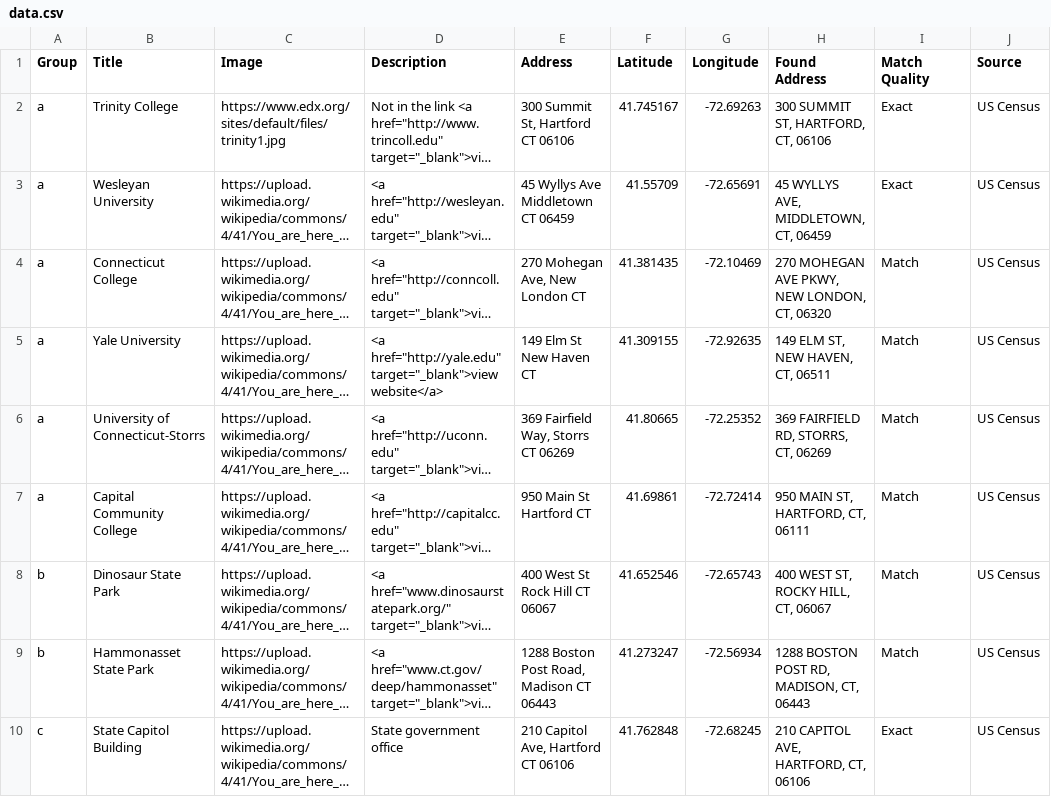
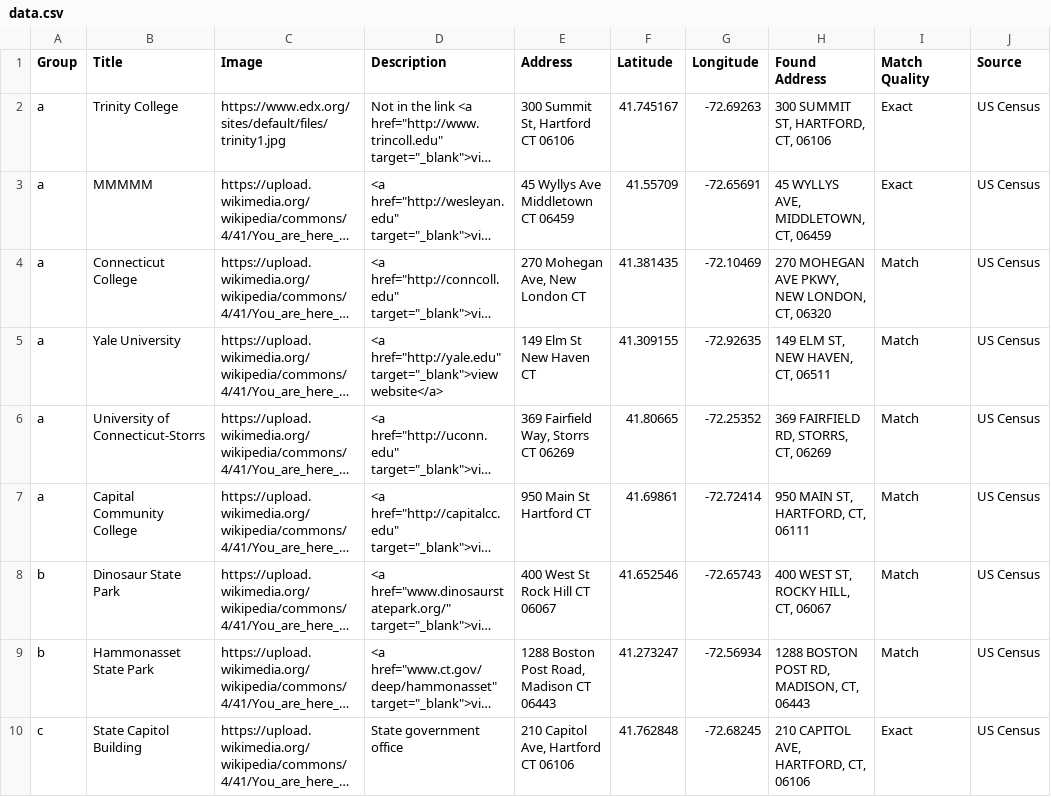
Before and after one commit to m-ollka/leaflet-simra, a CSV file: data.csv, drawn as a sheet; long unchanged cells end in …; the diff names each change by its address in the sheet, - before the commit and + after, or states it on an @@ line.

Commit message:
Update data.csv

```diff
--- a/data.csv
+++ b/data.csv
-B3 (Title): Wesleyan University
+B3 (Title): MMMMM
```
